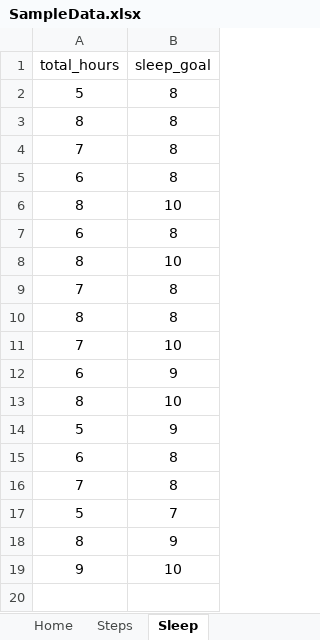
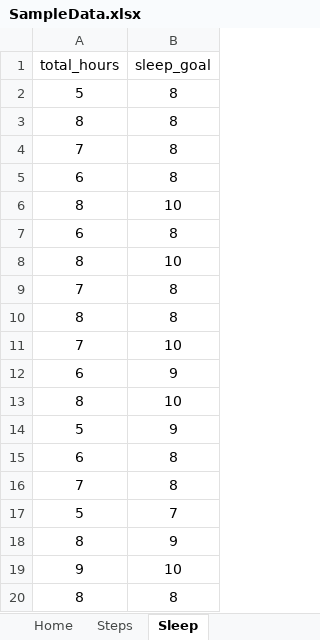
Before and after one commit to annie0sc/gdp_group4, an Excel workbook: SampleData.xlsx, sheet Sleep, drawn as a sheet; values as stored, in another font and other column widths than the file's, no borders; the diff names each change by its address in the sheet, - before the commit and + after, or states it on an @@ line.

```diff
--- a/SampleData.xlsx (sheet Sleep)
+++ b/SampleData.xlsx (sheet Sleep)
+row 20: 8 | 8
```
Also changed, not shown: sheet Home, sheet Challenge, sheet Calories, sheet Admin info.
